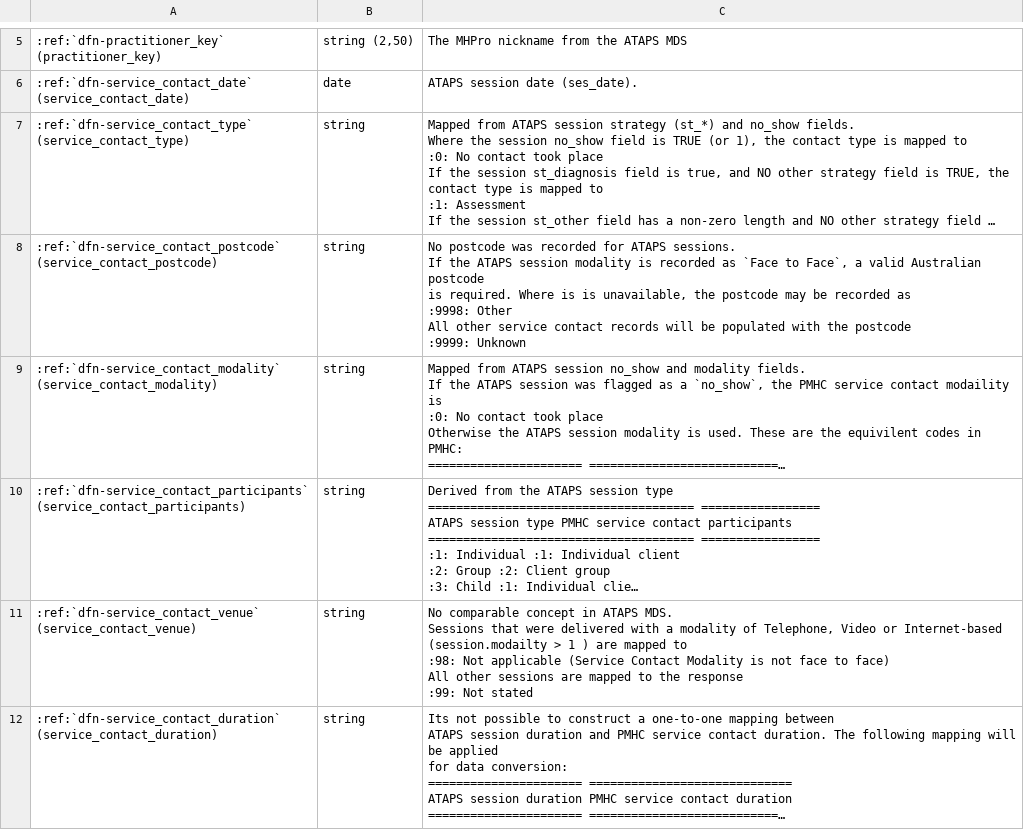
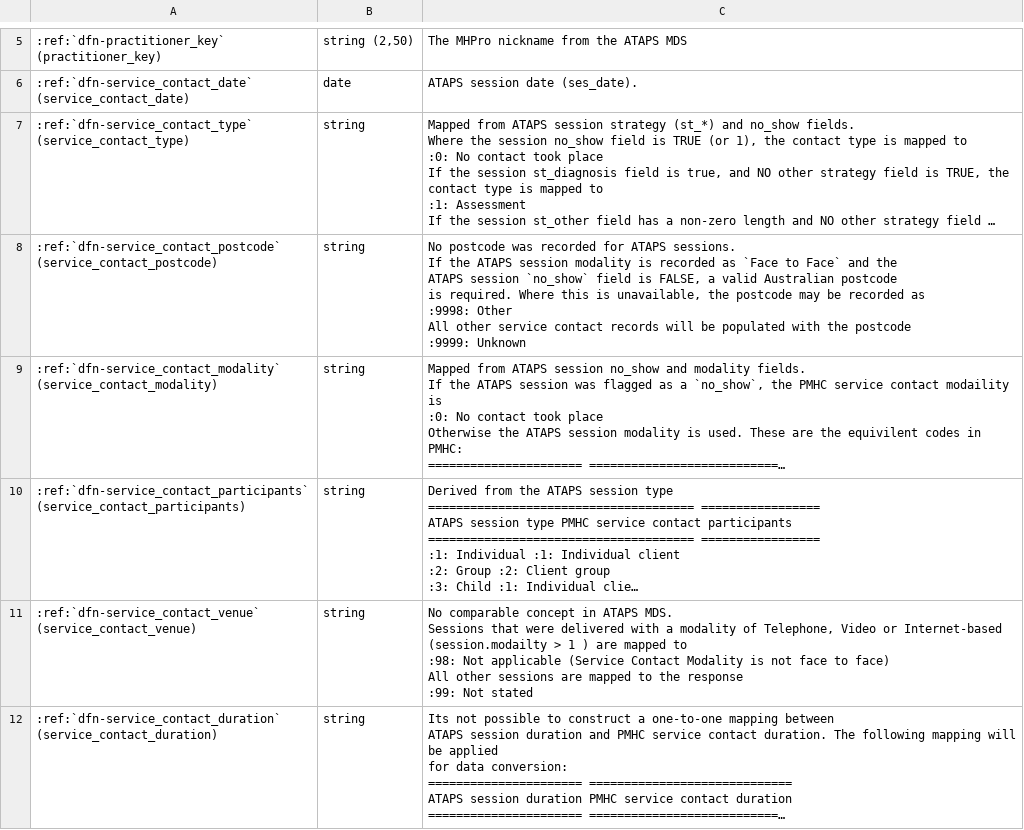
Before and after one commit to strategicdata/pmhc-mds-spec, a CSV file: doc/data-specification/ataps/mapping/service-contact.csv, drawn as a sheet; only a part is shown, gaps mark what is left out; long unchanged cells end in …; ↵ is a line break in a cell; the diff names each change by its address in the sheet, - before the commit and + after, or states it on an @@ line.

Commit message:
Document use of 9998 postcode for service contacts
Face-to-face + no_show flag FALSE => 9998
all other sessions => 9999.

```diff
--- a/doc/data-specification/ataps/mapping/service-contact.csv
+++ b/doc/data-specification/ataps/mapping/service-contact.csv
-C8: …`Face to Face`, a valid Australian postcode ↵ is required. Where is is unavailable,…
+C8: …`Face to Face` and the ↵ ATAPS session `no_show` field is FALSE, a valid Australian postcode ↵ is required. Where this is unavailable,…
```
